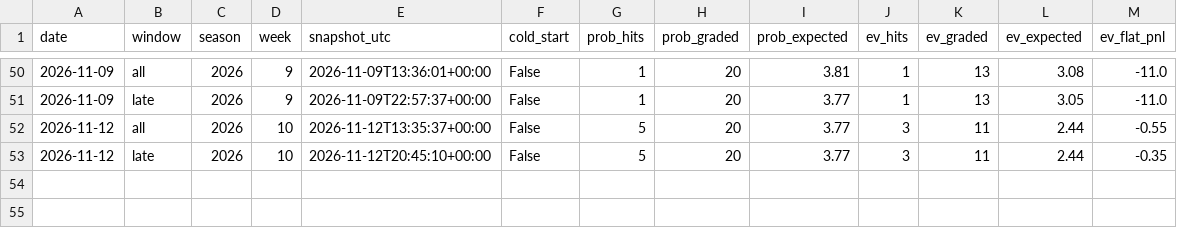
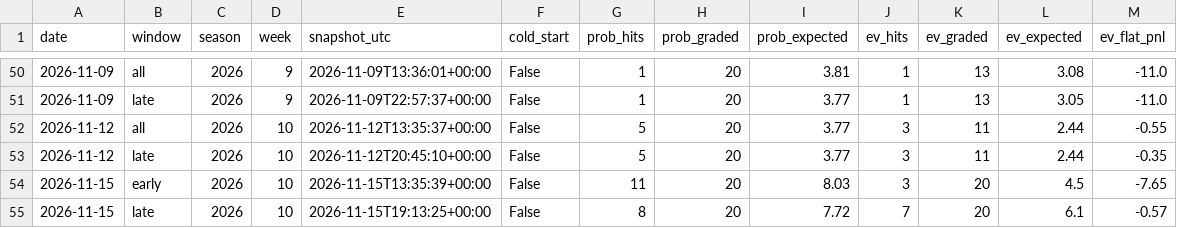
Before and after one commit to emf5278/Starter-jawn, a CSV file: results/touchdown_log.csv, drawn as a sheet; only a part is shown, gaps mark what is left out; the diff names each change by its address in the sheet, - before the commit and + after, or states it on an @@ line.

```diff
--- a/results/touchdown_log.csv
+++ b/results/touchdown_log.csv
+row 54: 2026-11-15 | early | 2026 | 10 | 2026-11-15T13:35:39+00:00 | False | 11 | 20 | 8.03 | 3 | 20 | 4.5 | -7.65
+row 55: 2026-11-15 | late | 2026 | 10 | 2026-11-15T19:13:25+00:00 | False | 8 | 20 | 7.72 | 7 | 20 | 6.1 | -0.57
```
Also changed, not shown: 4 other files.
